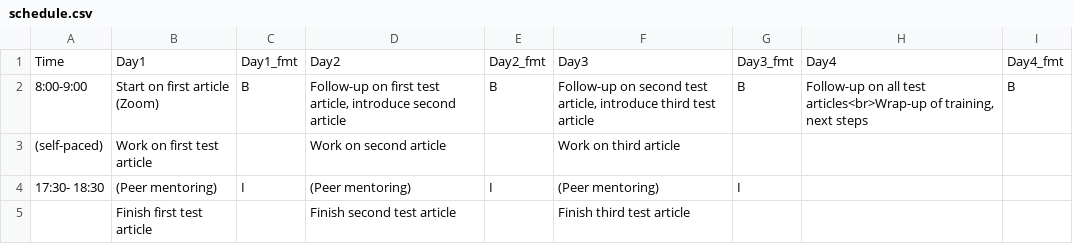
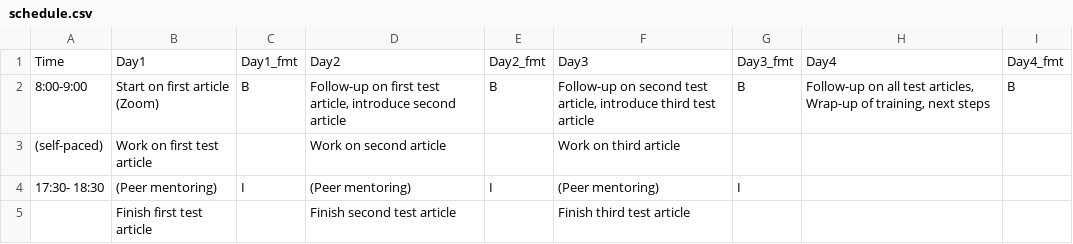
Before and after one commit to labordynamicsinstitute/replicability-training, a CSV file: _data/schedule.csv, drawn as a sheet.

Commit message:
Fixing formatting thing in CSV

```diff
--- a/_data/schedule.csv
+++ b/_data/schedule.csv
@@ -1,3 +1,3 @@
 Time,Day1,Day1_fmt,Day2,Day2_fmt,Day3,Day3_fmt,Day4,Day4_fmt
-8:00-9:00,Start on first article (Zoom),B,"Follow-up on first test article, introduce second article",B,"Follow-up on second test article, introduce third test article",B,"Follow-up on all test articles<br>Wrap-up of training, next steps",B
+8:00-9:00,Start on first article (Zoom),B,"Follow-up on first test article, introduce second article",B,"Follow-up on second test article, introduce third test article",B,"Follow-up on all test articles, Wrap-up of training, next steps",B
 (self-paced),Work on first test article,,Work on second article,,Work on third article,,,
```
